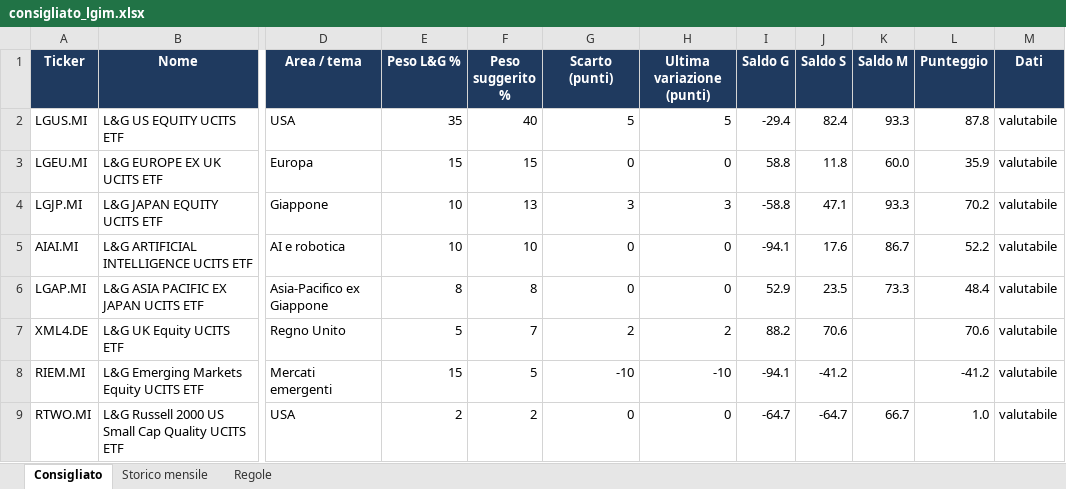
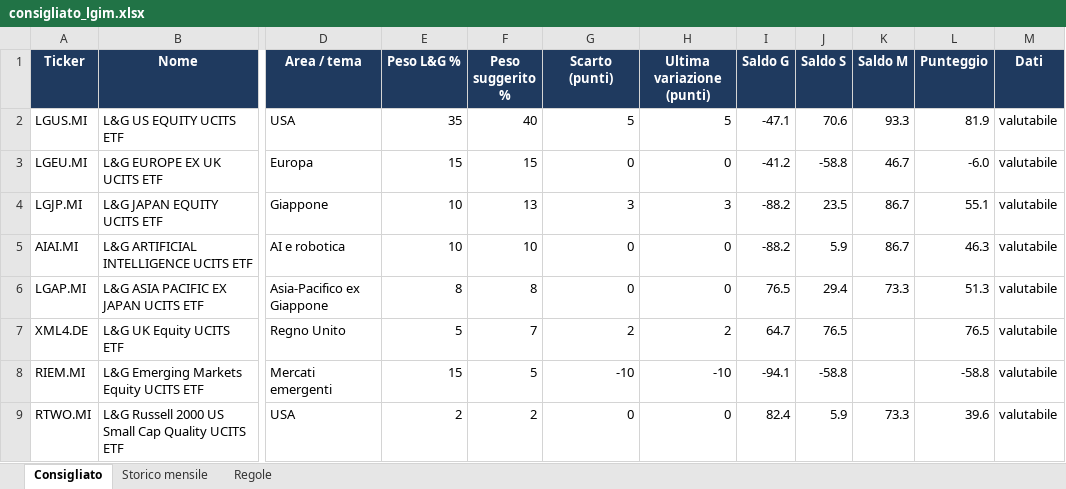
Before and after one commit to Giorgiogoldoni/LGIM, an Excel workbook: data/consigliato_lgim.xlsx, sheet Consigliato, drawn as a sheet; only a part is shown, gaps mark what is left out; values as stored, in another font and other column widths than the file's, no borders; the diff names each change by its address in the sheet, - before the commit and + after, or states it on an @@ line.

```diff
--- a/data/consigliato_lgim.xlsx (sheet Consigliato)
+++ b/data/consigliato_lgim.xlsx (sheet Consigliato)
-I2 (Saldo G): -29.4
+I2 (Saldo G): -47.1
-J2 (Saldo S): 82.4
+J2 (Saldo S): 70.6
-L2 (Punteggio): 87.8
+L2 (Punteggio): 81.9
-I3 (Saldo G): 58.8
+I3 (Saldo G): -41.2
-J3 (Saldo S): 11.8
+J3 (Saldo S): -58.8
-K3 (Saldo M): 60.0
+K3 (Saldo M): 46.7
-L3 (Punteggio): 35.9
+L3 (Punteggio): -6.0
-I4 (Saldo G): -58.8
+I4 (Saldo G): -88.2
-J4 (Saldo S): 47.1
+J4 (Saldo S): 23.5
-K4 (Saldo M): 93.3
+K4 (Saldo M): 86.7
-L4 (Punteggio): 70.2
+L4 (Punteggio): 55.1
-I5 (Saldo G): -94.1
+I5 (Saldo G): -88.2
-J5 (Saldo S): 17.6
+J5 (Saldo S): 5.9
-L5 (Punteggio): 52.2
+L5 (Punteggio): 46.3
-I6 (Saldo G): 52.9
+I6 (Saldo G): 76.5
-J6 (Saldo S): 23.5
+J6 (Saldo S): 29.4
-L6 (Punteggio): 48.4
+L6 (Punteggio): 51.3
-I7 (Saldo G): 88.2
+I7 (Saldo G): 64.7
-J7 (Saldo S): 70.6
+J7 (Saldo S): 76.5
-L7 (Punteggio): 70.6
+L7 (Punteggio): 76.5
-J8 (Saldo S): -41.2
+J8 (Saldo S): -58.8
-L8 (Punteggio): -41.2
+L8 (Punteggio): -58.8
-I9 (Saldo G): -64.7
+I9 (Saldo G): 82.4
-J9 (Saldo S): -64.7
+J9 (Saldo S): 5.9
-K9 (Saldo M): 66.7
+K9 (Saldo M): 73.3
-L9 (Punteggio): 1.0
+L9 (Punteggio): 39.6
```
Also changed, not shown: data/portafoglio_lgim.xlsx, 5 other files.
